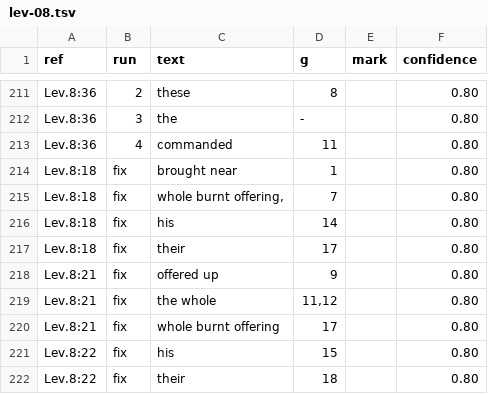
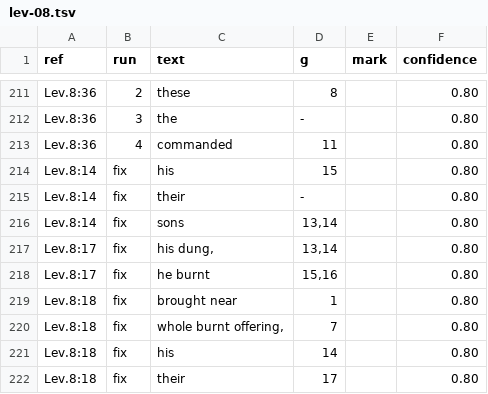
Before and after one commit to Jonathan-A-White/lampas, a TSV file: data/lxx/align/lev-08.tsv, drawn as a sheet; only a part is shown, gaps mark what is left out; the shorter side is filled out with more unchanged rows.

Commit message:
Pair the pronouns of Leviticus 6:17, 6:20, 8:14 and 8:17 with their own Greek words

```diff
--- a/data/lxx/align/lev-08.tsv
+++ b/data/lxx/align/lev-08.tsv
@@ -213,2 +213,7 @@ Lev.8:36	3	the	-		0.80
 Lev.8:36	4	commanded	11		0.80
+Lev.8:14	fix	his	15		0.80
+Lev.8:14	fix	their	-		0.80
+Lev.8:14	fix	sons	13,14		0.80
+Lev.8:17	fix	his dung,	13,14		0.80
+Lev.8:17	fix	he burnt	15,16		0.80
 Lev.8:18	fix	brought near	1		0.80
```
Also changed, not shown: data/lxx/align/lev-06.tsv, 2 other files.
